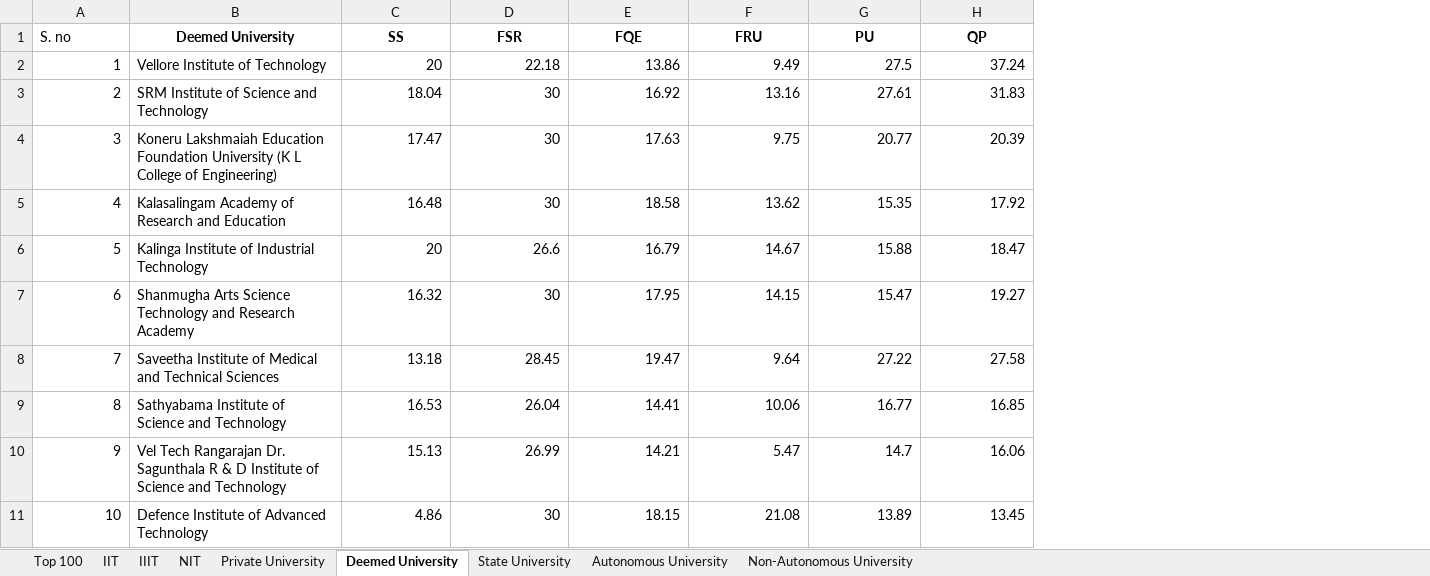
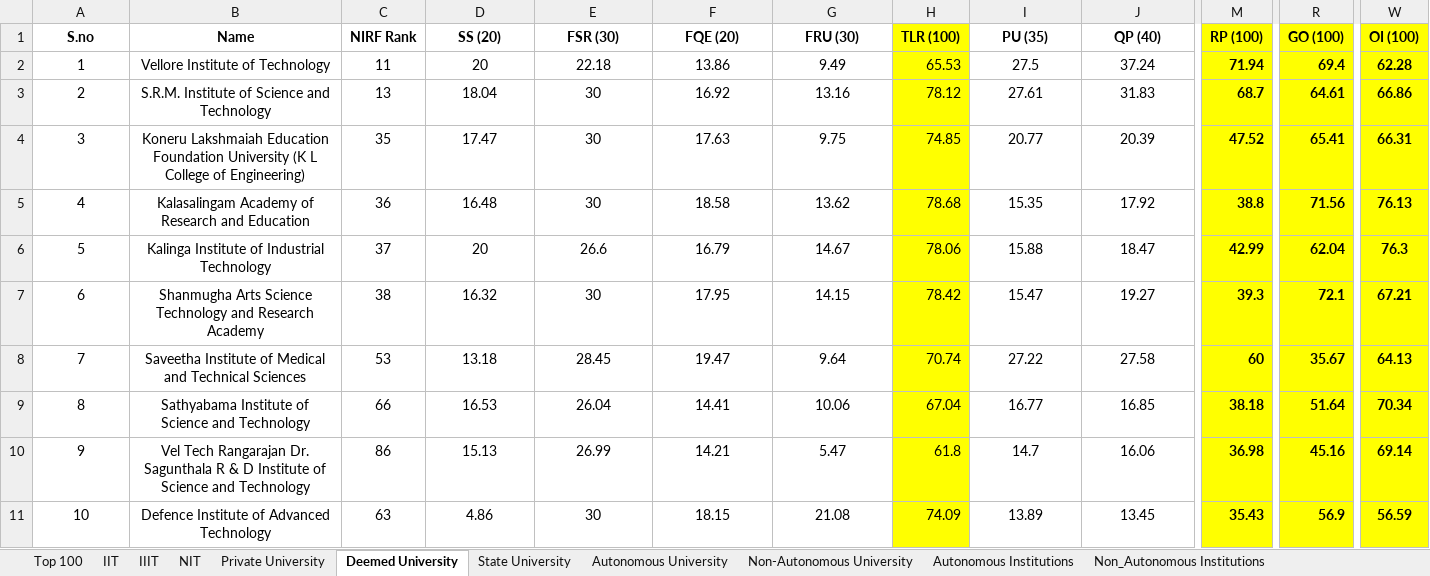
Before and after one commit to Nihalgiri001/NIRF, an Excel workbook: attached_assets/college_categories.xlsx, sheet Deemed University, drawn as a sheet; only a part is shown, gaps mark what is left out; values as stored, in another font and other column widths than the file's, no borders; removed rows and columns are numbered as before the commit, all else as after; rows hold the shown columns only; the diff covers the shown part only; the diff names each change by its address in the sheet, - before the commit and + after, or states it on an @@ line.

```diff
--- a/attached_assets/college_categories.xlsx (sheet Deemed University)
+++ b/attached_assets/college_categories.xlsx (sheet Deemed University)
+sheet tab: Autonomous Institutions
+sheet tab: Non_Autonomous Institutions
+column C, rows 2-11: 11 | 13 | 35 | 36 | 37 | 38 | 53 | 66 | 86 | 63
+column H, rows 2-11: 65.53 | 78.12 | 74.85 | 78.68 | 78.06 | 78.42 | 70.74 | 67.04 | 61.8 | 74.09
+column M, rows 2-11: 71.94 | 68.7 | 47.52 | 38.8 | 42.99 | 39.3 | 60 | 38.18 | 36.98 | 35.43
+column R, rows 2-11: 69.4 | 64.61 | 65.41 | 71.56 | 62.04 | 72.1 | 35.67 | 51.64 | 45.16 | 56.9
+column W, rows 2-11: 62.28 | 66.86 | 66.31 | 76.13 | 76.3 | 67.21 | 64.13 | 70.34 | 69.14 | 56.59
-row 1: S. no | Deemed University | SS | FSR | FQE | FRU | PU | QP
+row 1: S.no | Name | NIRF Rank | SS (20) | FSR (30) | FQE (20) | FRU (30) | TLR (100) | PU (35) | QP (40) | RP (100) | GO (100) | OI (100)
-A2:A11 alignment: right
+A2:A11 alignment: center
-B2:B11 alignment: left
+B2:B11 alignment: center
-D2:G11 alignment: right
+D2:G11 alignment: center
-I2:J11 alignment: right
+I2:J11 alignment: center
-B3: SRM Institute of Science and Technology
+B3: S.R.M. Institute of Science and Technology
```
Also changed, not shown: cell formats elsewhere in this sheet, sheet Top 100, sheet State University, sheet NIT, sheet IIT, sheet Private University, sheet Autonomous University, 2 more sheets, formulas that keep their value, 3 other files.
